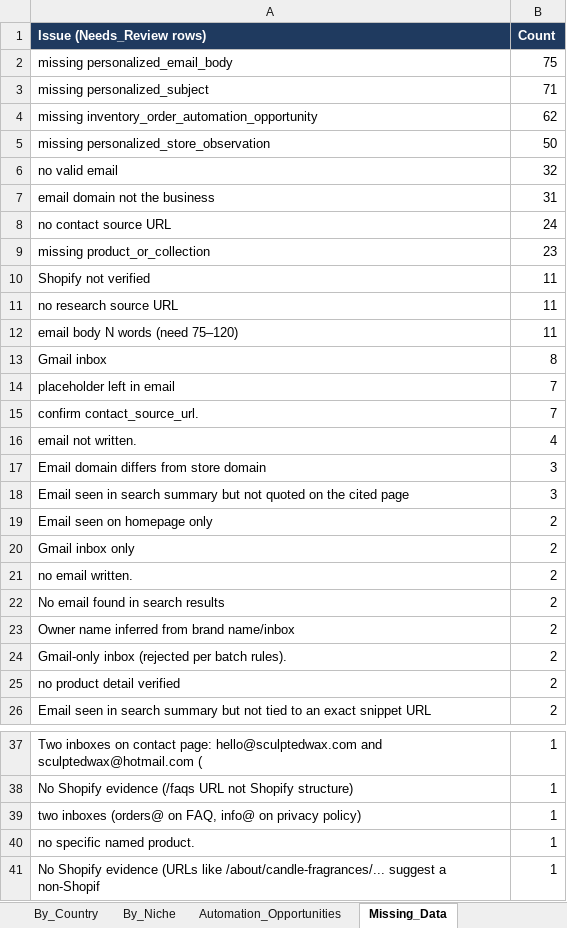
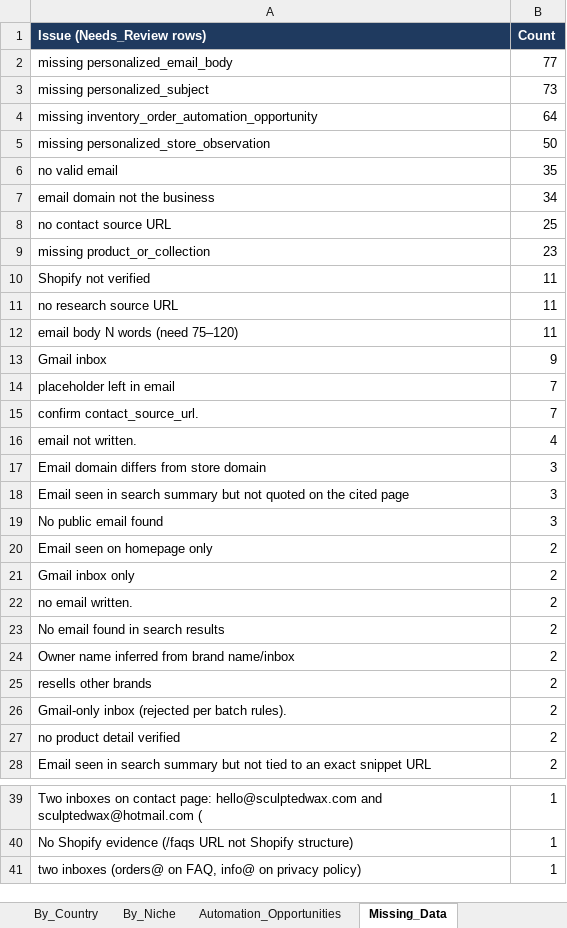
Before and after one commit to oseniibrahim845-hue/rappido, an Excel workbook: shopify-leads/Shopify_Research_Summary.xlsx, sheet Missing_Data, drawn as a sheet; only a part is shown, gaps mark what is left out; values as stored, in another font and other column widths than the file's, no borders; removed rows and columns are numbered as before the commit, all else as after; the diff names each change by its address in the sheet, - before the commit and + after, or states it on an @@ line.

```diff
--- a/shopify-leads/Shopify_Research_Summary.xlsx (sheet Missing_Data)
+++ b/shopify-leads/Shopify_Research_Summary.xlsx (sheet Missing_Data)
-B2 (Count): 75
+B2 (Count): 77
-B3 (Count): 71
+B3 (Count): 73
-B4 (Count): 62
+B4 (Count): 64
-B6 (Count): 32
+B6 (Count): 35
-B7 (Count): 31
+B7 (Count): 34
-B8 (Count): 24
+B8 (Count): 25
-B13 (Count): 8
+B13 (Count): 9
+row 19: No public email found | 3
+row 25: resells other brands | 2
-row 40: no specific named product. | 1
-row 41: No Shopify evidence (URLs like /about/candle-fragrances/... suggest a non-Shopif | 1
```
Also changed, not shown: sheet By_Country, sheet By_Niche, sheet Automation_Opportunities, sheet Overview, sheet Missing_Fields_Qualified, shopify-leads/Shopify_Inventory_Order_Automation_700_Leads.xlsx, 1 other file.
